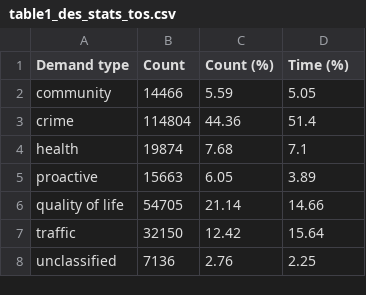
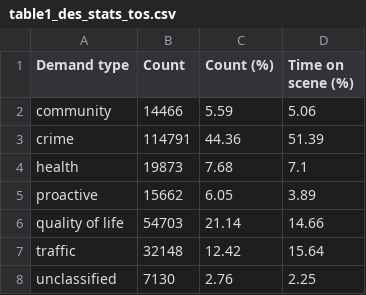
Before and after one commit to langtonhugh/demand_detroit, a CSV file: results/table1_des_stats_tos.csv, drawn as a sheet.

```diff
--- a/results/table1_des_stats_tos.csv
+++ b/results/table1_des_stats_tos.csv
@@ -1,8 +1,8 @@
-Demand type,Count,Count (%),Time (%)
-community,14466,5.59,5.05
-crime,114804,44.36,51.4
-health,19874,7.68,7.1
-proactive,15663,6.05,3.89
-quality of life,54705,21.14,14.66
-traffic,32150,12.42,15.64
-unclassified,7136,2.76,2.25
+Demand type,Count,Count (%),Time on scene (%)
+community,14466,5.59,5.06
+crime,114791,44.36,51.39
+health,19873,7.68,7.1
+proactive,15662,6.05,3.89
+quality of life,54703,21.14,14.66
+traffic,32148,12.42,15.64
+unclassified,7130,2.76,2.25
```
Also changed, not shown: results/prop_breakdown.csv, results/prop_breakdown_tos.csv, 13 other files.
